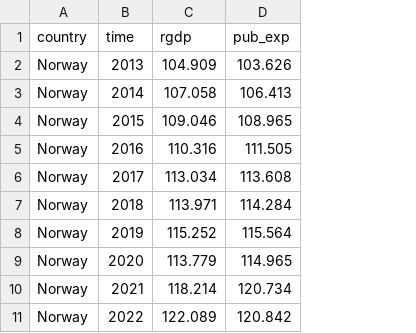
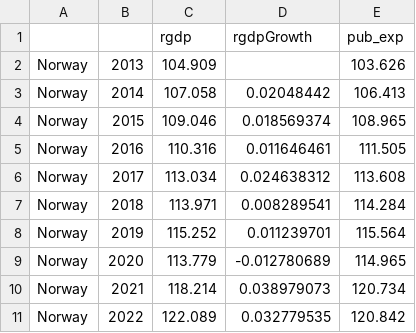
Before and after one commit to luuciag31/riii, a CSV file: data/GDP.csv, drawn as a sheet; the diff names each change by its address in the sheet, - before the commit and + after, or states it on an @@ line.

Commit message:
Add files via upload

```diff
--- a/data/GDP.csv
+++ b/data/GDP.csv
+column D (rgdpGrowth), rows 3-11: 0.02048442 | 0.018569374 | 0.011646461 | 0.024638312 | 0.008289541 | 0.011239701 | -0.012780689 | 0.038979073 | 0.032779535
-A1: country
+A1: (empty)
-B1: time
+B1: (empty)
```
